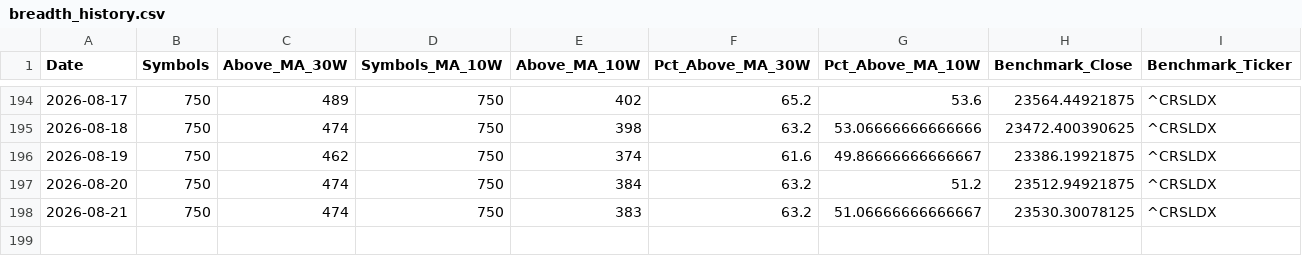
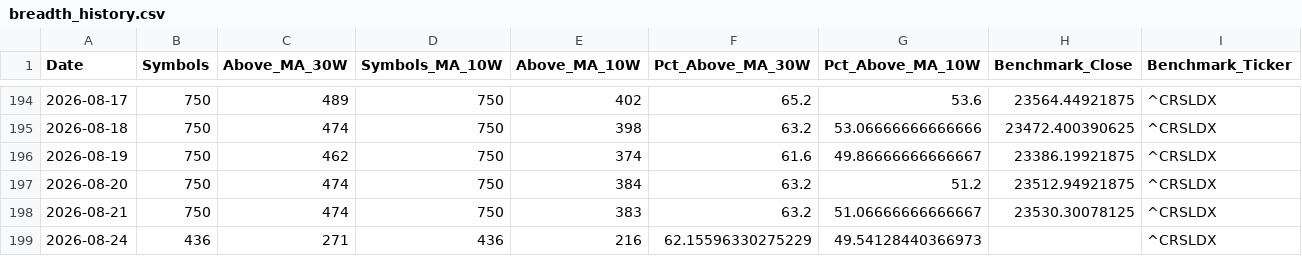
Before and after one commit to Pareshking/RS-Stages, a CSV file: data/breadth_history.csv, drawn as a sheet; only a part is shown, gaps mark what is left out; the diff names each change by its address in the sheet, - before the commit and + after, or states it on an @@ line.

```diff
--- a/data/breadth_history.csv
+++ b/data/breadth_history.csv
+row 199: 2026-08-24 | 436 | 271 | 436 | 216 | 62.15596330275229 | 49.54128440366973 |  | ^CRSLDX
```
Also changed, not shown: data/latest_research.csv, data/previous_research.csv.
